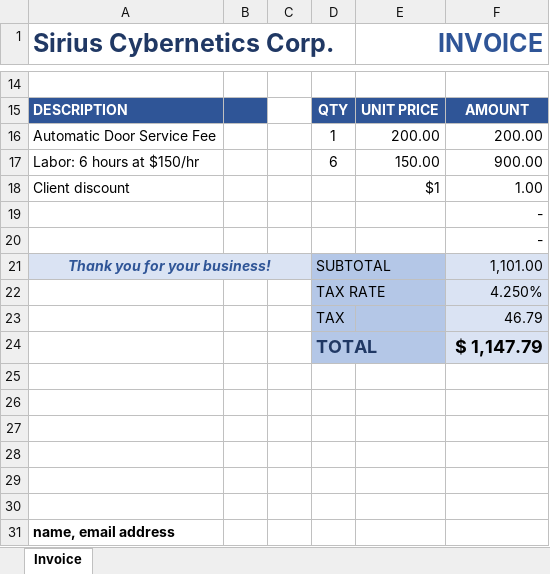
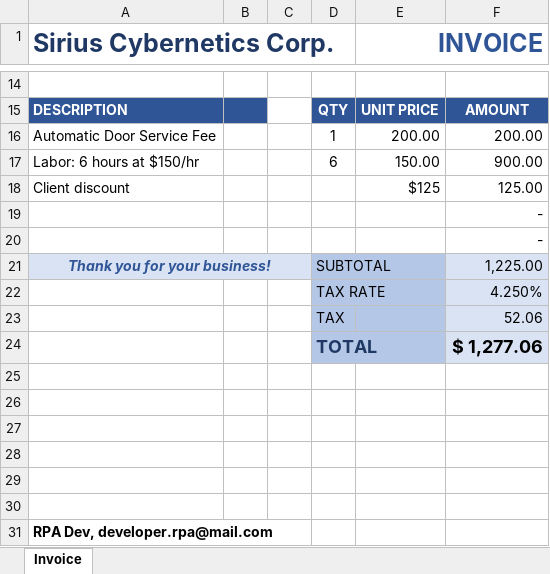
Before and after one commit to DennisPitallano/UIPathJourney, an Excel workbook: Email Automation/Invoices/Invoice 3.xlsx, sheet Invoice, drawn as a sheet; only a part is shown, gaps mark what is left out; values as stored, in another font and other column widths than the file's, no borders; the diff names each change by its address in the sheet, - before the commit and + after, or states it on an @@ line.

```diff
--- a/Email Automation/Invoices/Invoice 3.xlsx (sheet Invoice)
+++ b/Email Automation/Invoices/Invoice 3.xlsx (sheet Invoice)
-E18 (INVOICE): $1
+E18 (INVOICE): $125
-F18: 1.00
+F18: 125.00
-F21: 1,101.00
+F21: 1,225.00
-F23: 46.79
+F23: 52.06
-F24: $ 1,147.79
+F24: $ 1,277.06
-A31 (Sirius Cybernetics Corp.): name, email address
+A31 (Sirius Cybernetics Corp.): RPA Dev, developer.rpa@mail.com
```
Also changed, not shown: Email Automation/Invoices/Invoice 1.xlsx, Email Automation/Invoices/Invoice 2.xlsx, 6 other files.
